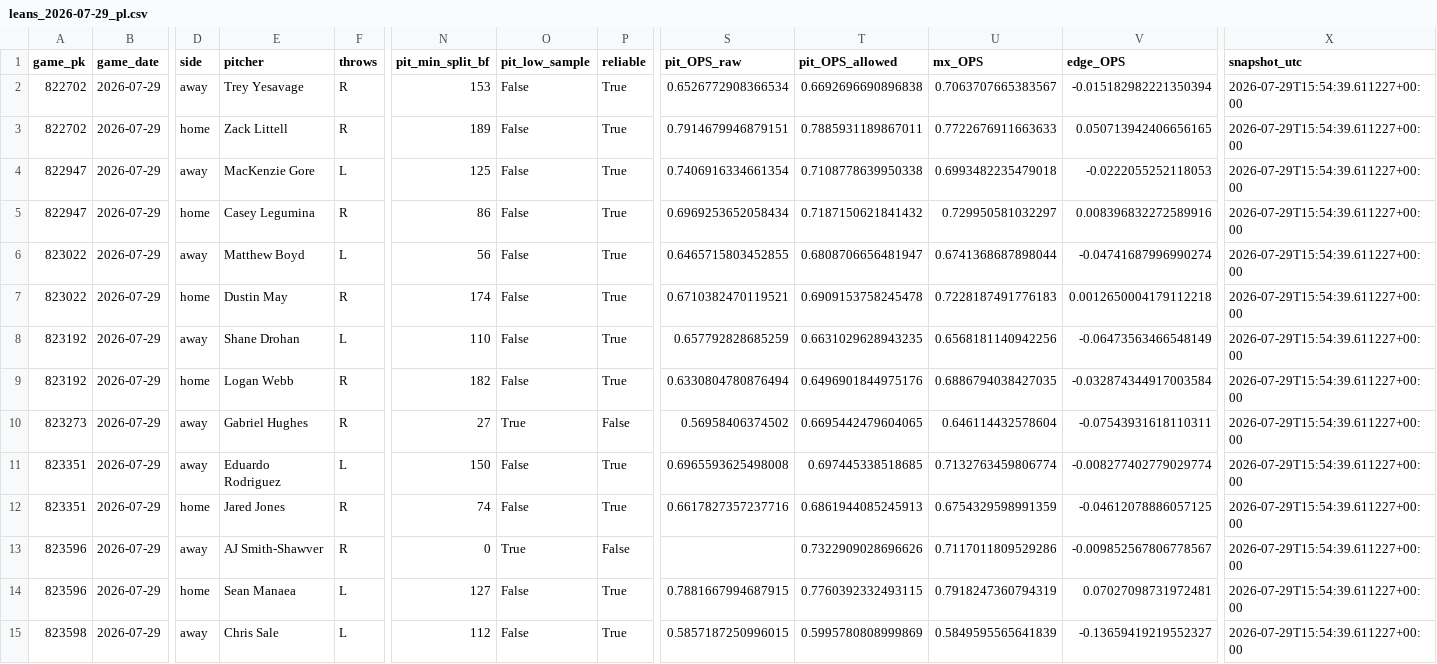
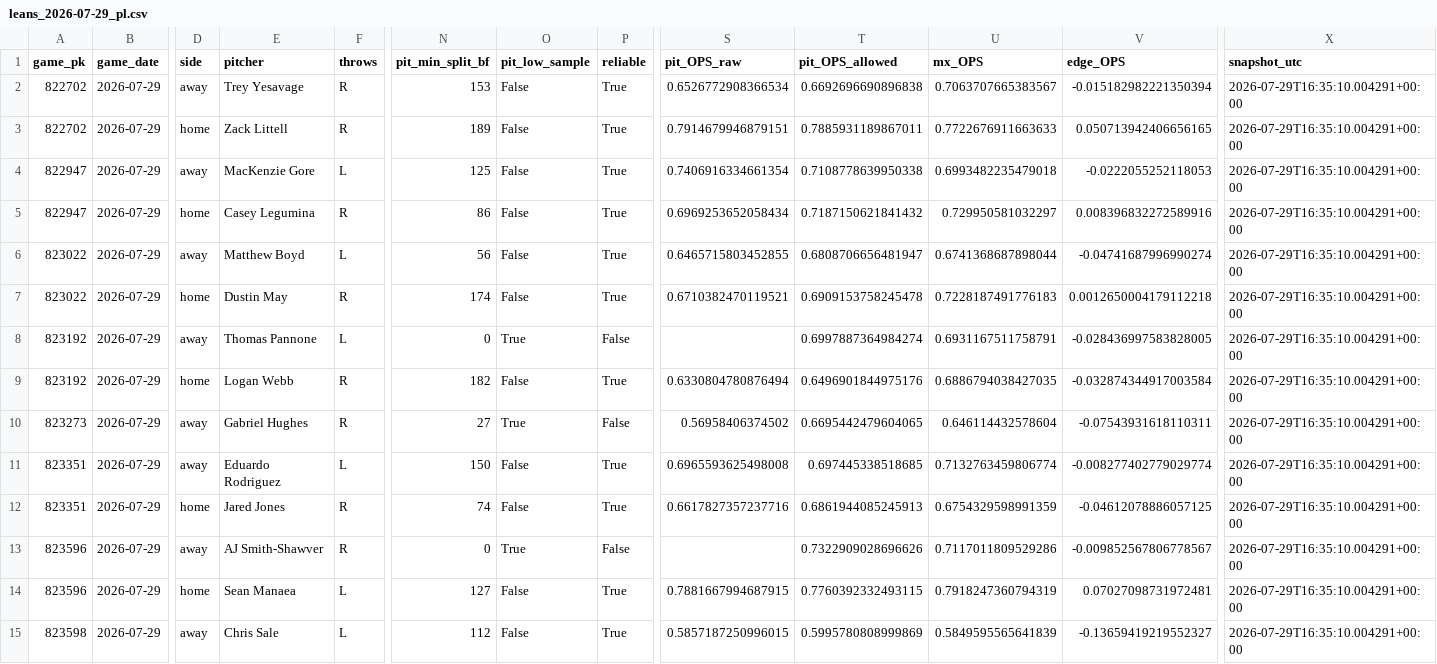
Before and after one commit to Dave356w/Dave356w, a CSV file: data/leans_2026-07-29_pl.csv, drawn as a sheet; only a part is shown, gaps mark what is left out; the diff covers the shown part only; the diff names each change by its address in the sheet, - before the commit and + after, or states it on an @@ line.

```diff
--- a/data/leans_2026-07-29_pl.csv
+++ b/data/leans_2026-07-29_pl.csv
-X2:X15 (snapshot_utc): 2026-07-29T15:54:39.611227+00:00
+X2:X15 (snapshot_utc): 2026-07-29T16:35:10.004291+00:00
-E8 (pitcher): Shane Drohan
+E8 (pitcher): Thomas Pannone
-N8 (pit_min_split_bf): 110
+N8 (pit_min_split_bf): 0
-O8 (pit_low_sample): False
+O8 (pit_low_sample): True
-P8 (reliable): True
+P8 (reliable): False
-S8 (pit_OPS_raw): 0.657792828685259
+S8 (pit_OPS_raw): (empty)
-T8 (pit_OPS_allowed): 0.6631029628943235
+T8 (pit_OPS_allowed): 0.6997887364984274
-U8 (mx_OPS): 0.6568181140942256
+U8 (mx_OPS): 0.6931167511758791
-V8 (edge_OPS): -0.06473563466548149
+V8 (edge_OPS): -0.028436997583828005
```
Also changed, not shown: 25 edited cells elsewhere in this file, data/leans_2026-07-29_xw.csv, data/mlb_lean_ledger.csv.
